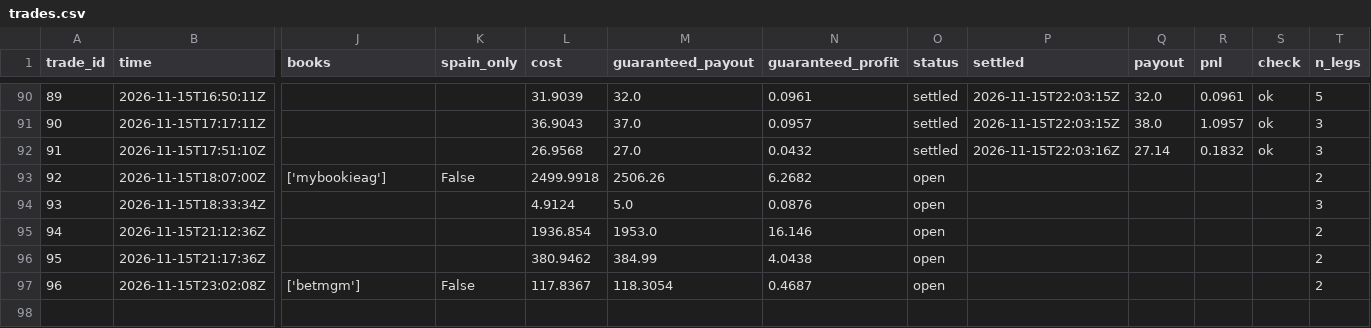
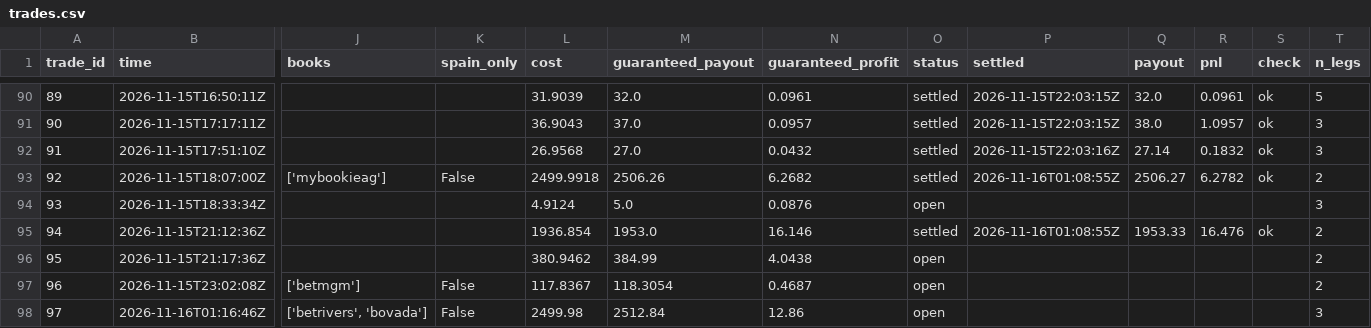
Before and after one commit to TFGdeprova/tfg-upf-test, a CSV file: results/trades.csv, drawn as a sheet; only a part is shown, gaps mark what is left out; rows hold the shown columns only; the diff names each change by its address in the sheet, - before the commit and + after, or states it on an @@ line.

```diff
--- a/results/trades.csv
+++ b/results/trades.csv
-O93 (status): open
+O93 (status): settled
-P93 (settled): (empty)
+P93 (settled): 2026-11-16T01:08:55Z
-Q93 (payout): (empty)
+Q93 (payout): 2506.27
-R93 (pnl): (empty)
+R93 (pnl): 6.2782
-S93 (check): (empty)
+S93 (check): ok
-O95 (status): open
+O95 (status): settled
-P95 (settled): (empty)
+P95 (settled): 2026-11-16T01:08:55Z
-Q95 (payout): (empty)
+Q95 (payout): 1953.33
-R95 (pnl): (empty)
+R95 (pnl): 16.476
-S95 (check): (empty)
+S95 (check): ok
+row 98: 97 | 2026-11-16T01:16:46Z | ['betrivers', 'bovada'] | False | 2499.98 | 2512.84 | 12.86 | open |  |  |  |  | 3
```
Also changed, not shown: results/depth.csv, results/opportunities.csv, 7 other files.
